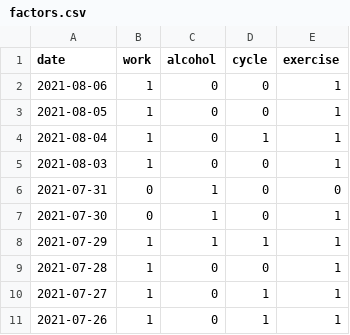
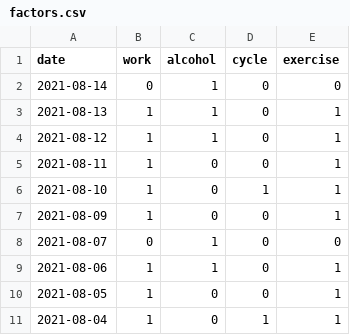
Before and after one commit to jscrane/BP, a CSV file: factors.csv, drawn as a sheet; only a part is shown; the shorter side is filled out with more unchanged rows.

```diff
--- a/factors.csv
+++ b/factors.csv
@@ -1,3 +1,10 @@
 date,work,alcohol,cycle,exercise
-2021-08-06,1,0,0,1
+2021-08-14,0,1,0,0
+2021-08-13,1,1,0,1
+2021-08-12,1,1,0,1
+2021-08-11,1,0,0,1
+2021-08-10,1,0,1,1
+2021-08-09,1,0,0,1
+2021-08-07,0,1,0,0
+2021-08-06,1,1,0,1
 2021-08-05,1,0,0,1
```
Also changed, not shown: bp.csv.
